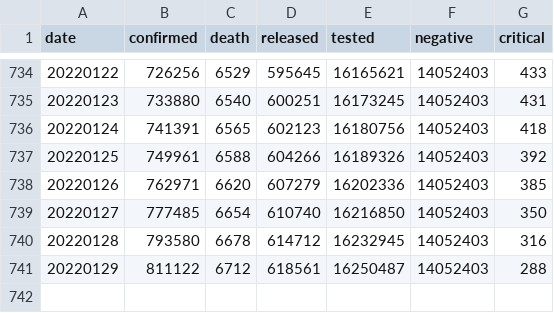
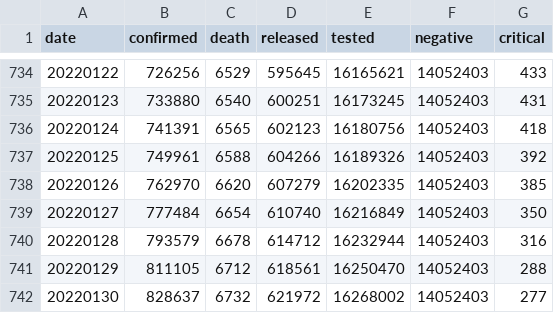
Before and after one commit to jooeungen/coronaboard_kr, a CSV file: kr_daily.csv, drawn as a sheet; only a part is shown, gaps mark what is left out.

```diff
--- a/kr_daily.csv
+++ b/kr_daily.csv
@@ -737,5 +737,6 @@ date,confirmed,death,released,tested,negative,critical
 20220125,749961,6588,604266,16189326,14052403,392
-20220126,762971,6620,607279,16202336,14052403,385
-20220127,777485,6654,610740,16216850,14052403,350
-20220128,793580,6678,614712,16232945,14052403,316
-20220129,811122,6712,618561,16250487,14052403,288
+20220126,762970,6620,607279,16202335,14052403,385
+20220127,777484,6654,610740,16216849,14052403,350
+20220128,793579,6678,614712,16232944,14052403,316
+20220129,811105,6712,618561,16250470,14052403,288
+20220130,828637,6732,621972,16268002,14052403,277
```
Also changed, not shown: kr_regional_daily.csv.
